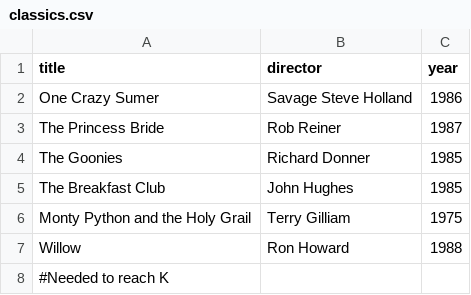
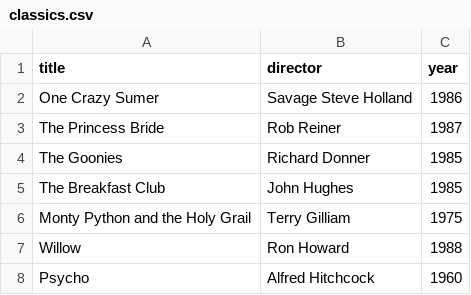
Before and after one commit to wrayaaron/webflyx, a CSV file: classics.csv, drawn as a sheet.

Commit message:
L: Added another line to classics

```diff
--- a/classics.csv
+++ b/classics.csv
@@ -7,2 +7,2 @@ Monty Python and the Holy Grail, Terry Gilliam, 1975
 Willow, Ron Howard, 1988
-#Needed to reach K
+Psycho, Alfred Hitchcock, 1960
```
